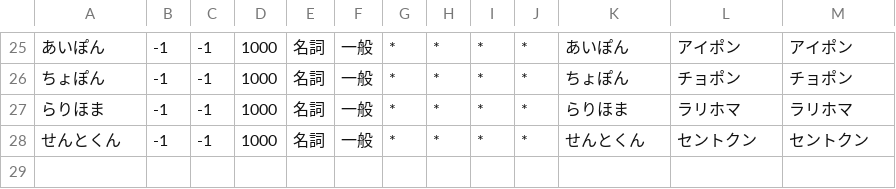
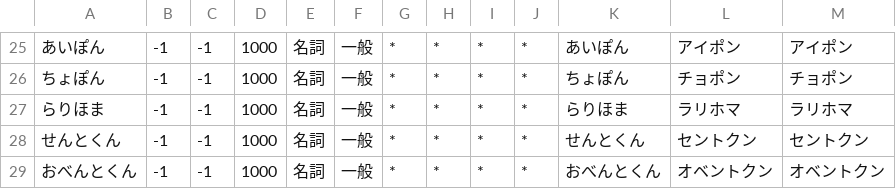
Before and after one commit to n13i/bombtter, a CSV file: userdic/user.csv, drawn as a sheet; only a part is shown, gaps mark what is left out; the diff names each change by its address in the sheet, - before the commit and + after, or states it on an @@ line.

```diff
--- a/userdic/user.csv
+++ b/userdic/user.csv
+row 29: おべんとくん | -1 | -1 | 1000 | 名詞 | 一般 | * | * | * | * | おべんとくん | オベントクン | オベントクン
```
